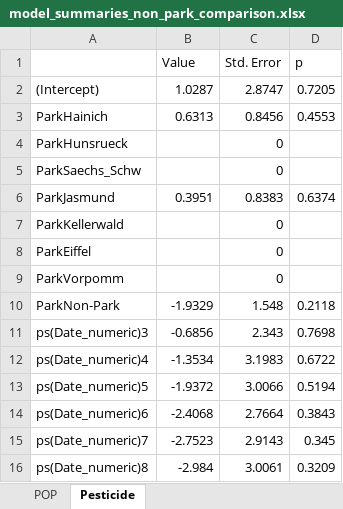
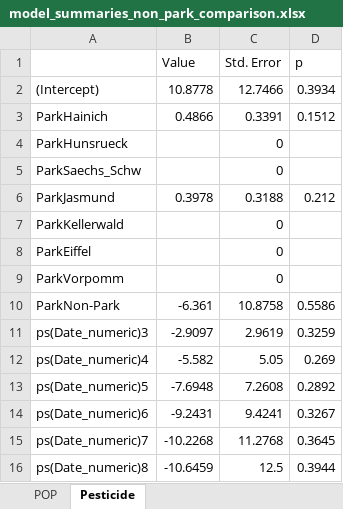
Before and after one commit to barbora-sobolova/wildlife_pollution_analysis, an Excel workbook: tables/model_summaries_non_park_comparison.xlsx, sheet Pesticide, drawn as a sheet; only a part is shown; values as stored, in another font and other column widths than the file's, no borders; the diff covers the shown part only; the diff names each change by its address in the sheet, - before the commit and + after, or states it on an @@ line.

```diff
--- a/tables/model_summaries_non_park_comparison.xlsx (sheet Pesticide)
+++ b/tables/model_summaries_non_park_comparison.xlsx (sheet Pesticide)
-B2 (Value): 1.0287
+B2 (Value): 10.8778
-C2 (Std. Error): 2.8747
+C2 (Std. Error): 12.7466
-D2 (p): 0.7205
+D2 (p): 0.3934
-B3 (Value): 0.6313
+B3 (Value): 0.4866
-C3 (Std. Error): 0.8456
+C3 (Std. Error): 0.3391
-D3 (p): 0.4553
+D3 (p): 0.1512
-B6 (Value): 0.3951
+B6 (Value): 0.3978
-C6 (Std. Error): 0.8383
+C6 (Std. Error): 0.3188
-D6 (p): 0.6374
+D6 (p): 0.212
-B10 (Value): -1.9329
+B10 (Value): -6.361
-C10 (Std. Error): 1.548
+C10 (Std. Error): 10.8758
-D10 (p): 0.2118
+D10 (p): 0.5586
-B11 (Value): -0.6856
+B11 (Value): -2.9097
-C11 (Std. Error): 2.343
+C11 (Std. Error): 2.9619
-D11 (p): 0.7698
+D11 (p): 0.3259
-B12 (Value): -1.3534
+B12 (Value): -5.582
-C12 (Std. Error): 3.1983
+C12 (Std. Error): 5.05
-D12 (p): 0.6722
+D12 (p): 0.269
-B13 (Value): -1.9372
+B13 (Value): -7.6948
-C13 (Std. Error): 3.0066
+C13 (Std. Error): 7.2608
-D13 (p): 0.5194
+D13 (p): 0.2892
-B14 (Value): -2.4068
+B14 (Value): -9.2431
-C14 (Std. Error): 2.7664
+C14 (Std. Error): 9.4241
-D14 (p): 0.3843
+D14 (p): 0.3267
-B15 (Value): -2.7523
+B15 (Value): -10.2268
-C15 (Std. Error): 2.9143
+C15 (Std. Error): 11.2768
-D15 (p): 0.345
+D15 (p): 0.3645
-B16 (Value): -2.984
+B16 (Value): -10.6459
-C16 (Std. Error): 3.0061
+C16 (Std. Error): 12.5
-D16 (p): 0.3209
+D16 (p): 0.3944
```
Also changed, not shown: 21 edited cells elsewhere in this sheet, sheet POP, tables/model_summaries.xlsx, 14 other files.
